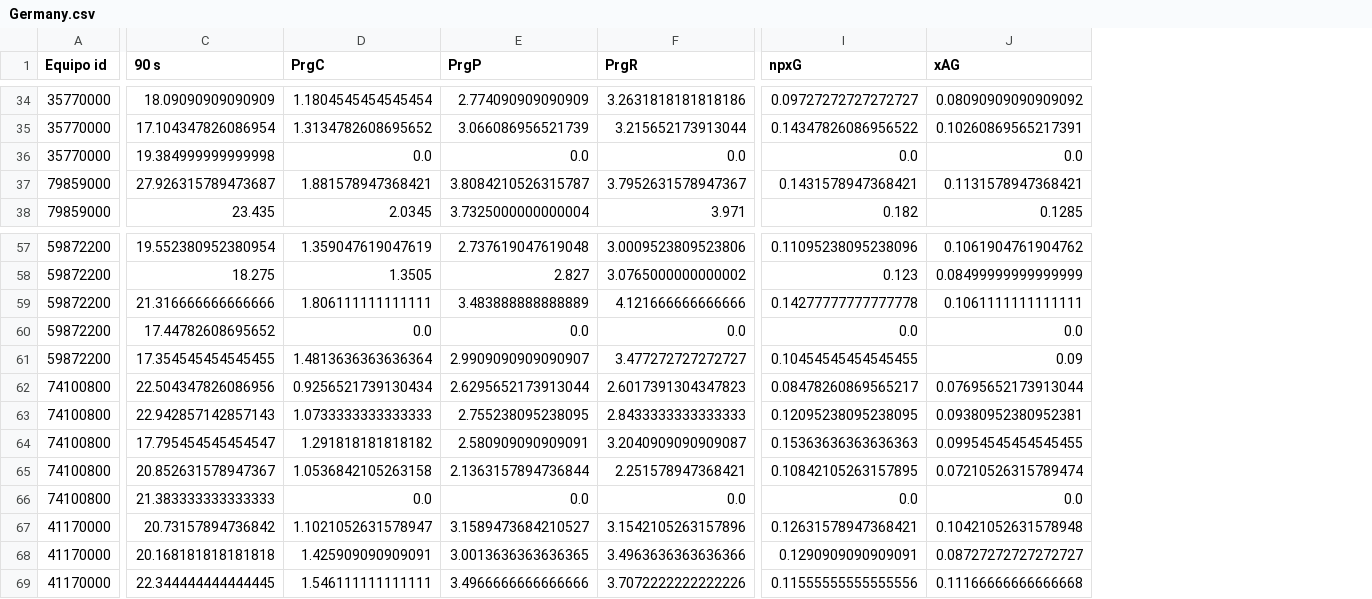
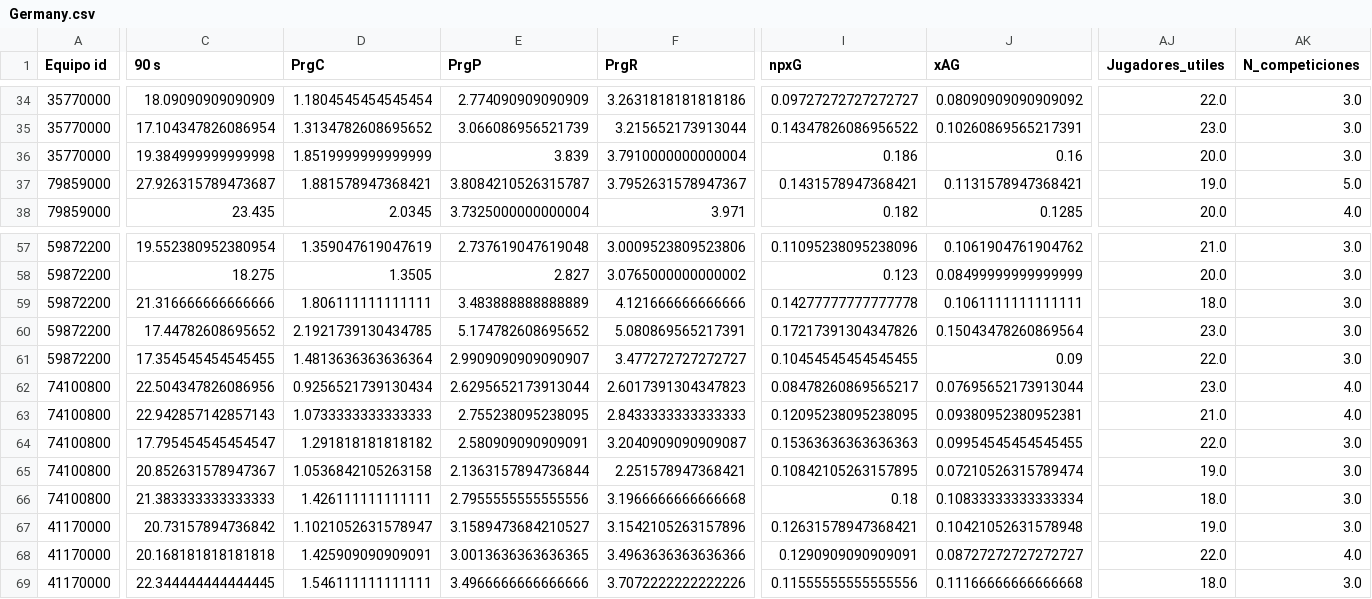
Before and after one commit to Aalg26/la_caprichosa, a CSV file: dataset/Equipos_primera/Germany.csv, drawn as a sheet; only a part is shown, gaps mark what is left out; the diff covers the shown part only; the diff names each change by its address in the sheet, - before the commit and + after, or states it on an @@ line.

Commit message:
estadísticas equipos listas

```diff
--- a/dataset/Equipos_primera/Germany.csv
+++ b/dataset/Equipos_primera/Germany.csv
+column AJ (Jugadores_utiles), rows 34-38: 22.0 | 23.0 | 20.0 | 19.0 | 20.0; rows 57-69: 21.0 | 20.0 | 18.0 | 23.0 | 22.0 | 23.0 | 21.0 | 22.0 | 19.0 | 18.0 | 19.0 | 22.0 | 18.0
+column AK (N_competiciones), rows 34-38: 3.0 | 3.0 | 3.0 | 5.0 | 4.0; rows 57-69: 3.0 | 3.0 | 3.0 | 3.0 | 3.0 | 4.0 | 4.0 | 3.0 | 3.0 | 3.0 | 3.0 | 4.0 | 3.0
-D36 (PrgC): 0.0
+D36 (PrgC): 1.8519999999999999
-E36 (PrgP): 0.0
+E36 (PrgP): 3.839
-F36 (PrgR): 0.0
+F36 (PrgR): 3.7910000000000004
-I36 (npxG): 0.0
+I36 (npxG): 0.186
-J36 (xAG): 0.0
+J36 (xAG): 0.16
-D60 (PrgC): 0.0
+D60 (PrgC): 2.1921739130434785
-E60 (PrgP): 0.0
+E60 (PrgP): 5.174782608695652
-F60 (PrgR): 0.0
+F60 (PrgR): 5.080869565217391
-I60 (npxG): 0.0
+I60 (npxG): 0.17217391304347826
-J60 (xAG): 0.0
+J60 (xAG): 0.15043478260869564
-D66 (PrgC): 0.0
+D66 (PrgC): 1.426111111111111
-E66 (PrgP): 0.0
+E66 (PrgP): 2.7955555555555556
-F66 (PrgR): 0.0
+F66 (PrgR): 3.1966666666666668
-I66 (npxG): 0.0
+I66 (npxG): 0.18
-J66 (xAG): 0.0
+J66 (xAG): 0.10833333333333334
```
Also changed, not shown: 66 edited cells elsewhere in this file, dataset/Equipos_primera/England.csv, 12 other files.
